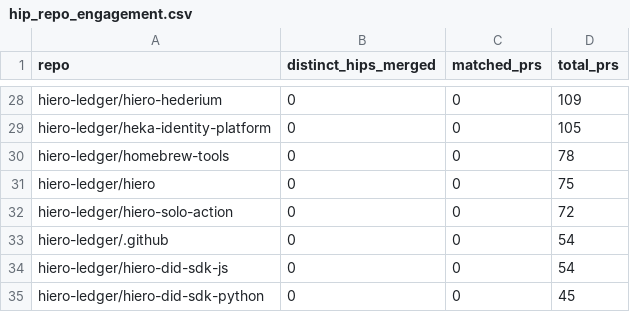
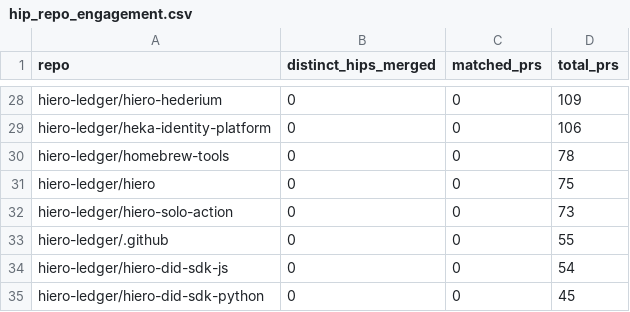
Before and after one commit to darshit2308/analytics, a CSV file: api/v1/hiero-ledger/hip_repo_engagement.csv, drawn as a sheet; only a part is shown, gaps mark what is left out; the diff covers the shown part only; the diff names each change by its address in the sheet, - before the commit and + after, or states it on an @@ line.

```diff
--- a/api/v1/hiero-ledger/hip_repo_engagement.csv
+++ b/api/v1/hiero-ledger/hip_repo_engagement.csv
-D29 (total_prs): 105
+D29 (total_prs): 106
-D32 (total_prs): 72
+D32 (total_prs): 73
-D33 (total_prs): 54
+D33 (total_prs): 55
```
Also changed, not shown: 27 edited cells elsewhere in this file, 24 other files.
